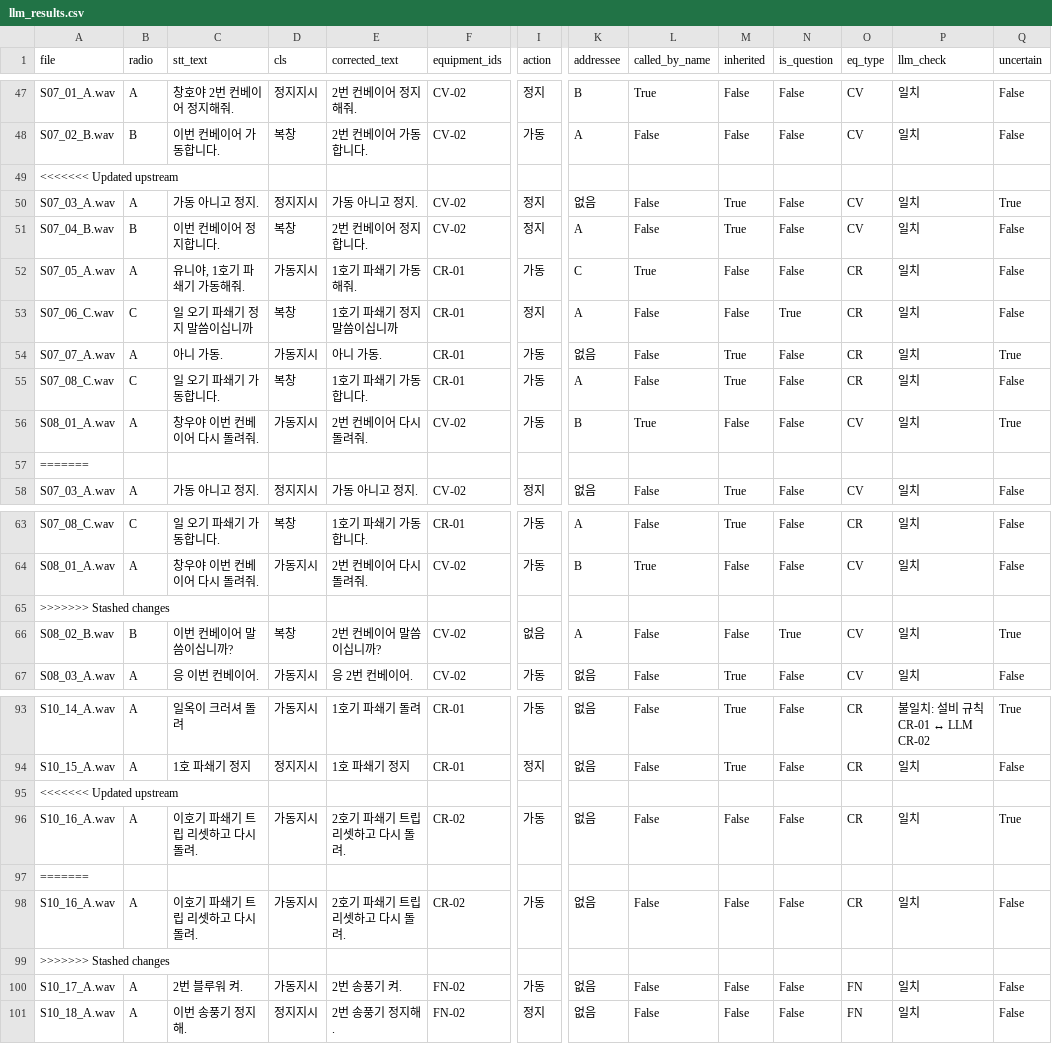
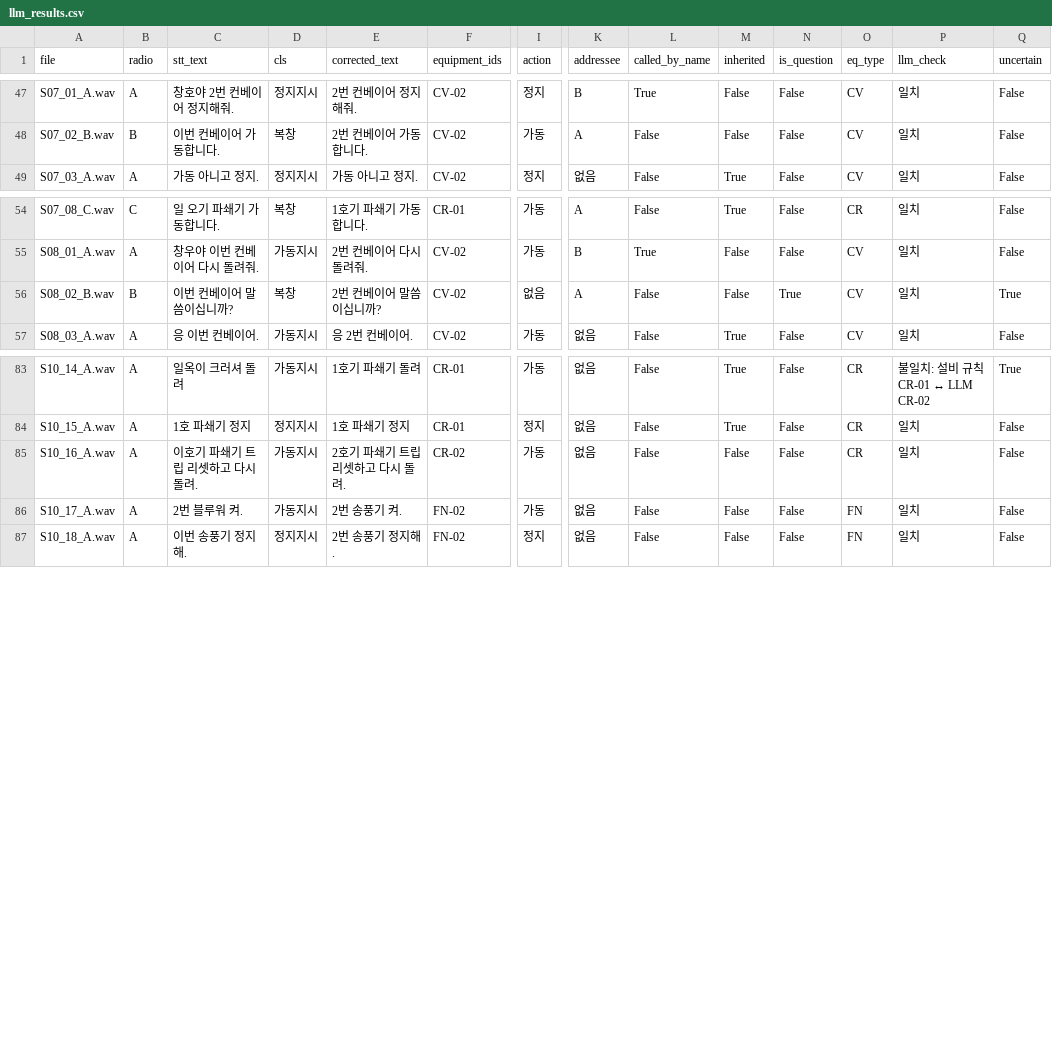
Before and after one commit to Kangmunju/radio-safety-judgment, a CSV file: stt/llm_results.csv, drawn as a sheet; only a part is shown, gaps mark what is left out; rows hold the shown columns only; the diff names each change by its address in the sheet, - before the commit and + after, or states it on an @@ line.

Commit message:
llm_results.csv 충돌 표시 제거(팀원 쪽 내용으로), ner_dictionary.csv를 원래 위치(저장소 맨 위)로 되돌림

```diff
--- a/stt/llm_results.csv
+++ b/stt/llm_results.csv
-row 49: <<<<<<< Updated upstream
-row 50: S07_03_A.wav | A | 가동 아니고 정지. | 정지지시 | 가동 아니고 정지. | CV-02 | 정지 | 없음 | False | True | False | CV | 일치 | True
-row 51: S07_04_B.wav | B | 이번 컨베이어 정지합니다. | 복창 | 2번 컨베이어 정지합니다. | CV-02 | 정지 | A | False | True | False | CV | 일치 | False
-row 52: S07_05_A.wav | A | 유니야, 1호기 파쇄기 가동해줘. | 가동지시 | 1호기 파쇄기 가동해줘. | CR-01 | 가동 | C | True | False | False | CR | 일치 | False
-row 53: S07_06_C.wav | C | 일 오기 파쇄기 정지 말씀이십니까 | 복창 | 1호기 파쇄기 정지 말씀이십니까 | CR-01 | 정지 | A | False | False | True | CR | 일치 | False
-row 54: S07_07_A.wav | A | 아니 가동. | 가동지시 | 아니 가동. | CR-01 | 가동 | 없음 | False | True | False | CR | 일치 | True
-row 55: S07_08_C.wav | C | 일 오기 파쇄기 가동합니다. | 복창 | 1호기 파쇄기 가동합니다. | CR-01 | 가동 | A | False | True | False | CR | 일치 | False
-row 56: S08_01_A.wav | A | 창우야 이번 컨베이어 다시 돌려줘. | 가동지시 | 2번 컨베이어 다시 돌려줘. | CV-02 | 가동 | B | True | False | False | CV | 일치 | True
-row 57: =======
-row 65: >>>>>>> Stashed changes
-row 95: <<<<<<< Updated upstream
-row 96: S10_16_A.wav | A | 이호기 파쇄기 트립 리셋하고 다시 돌려. | 가동지시 | 2호기 파쇄기 트립 리셋하고 다시 돌려. | CR-02 | 가동 | 없음 | False | False | False | CR | 일치 | True
-row 97: =======
-row 99: >>>>>>> Stashed changes
```
Also changed, not shown: 2 other files.
